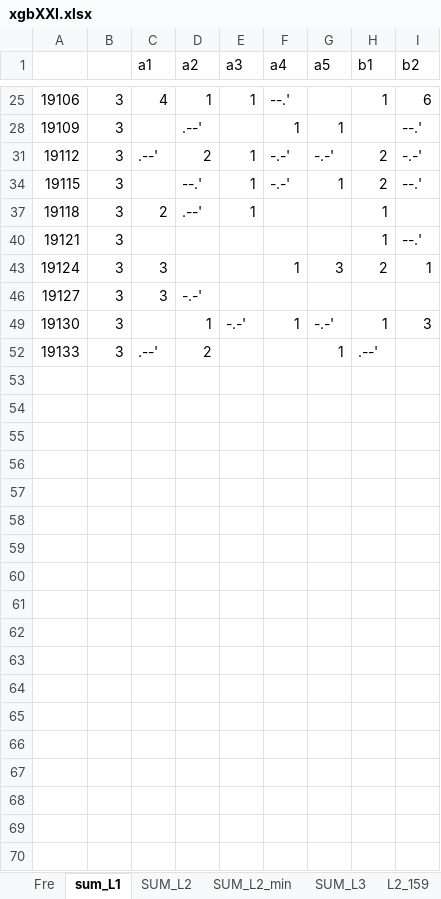
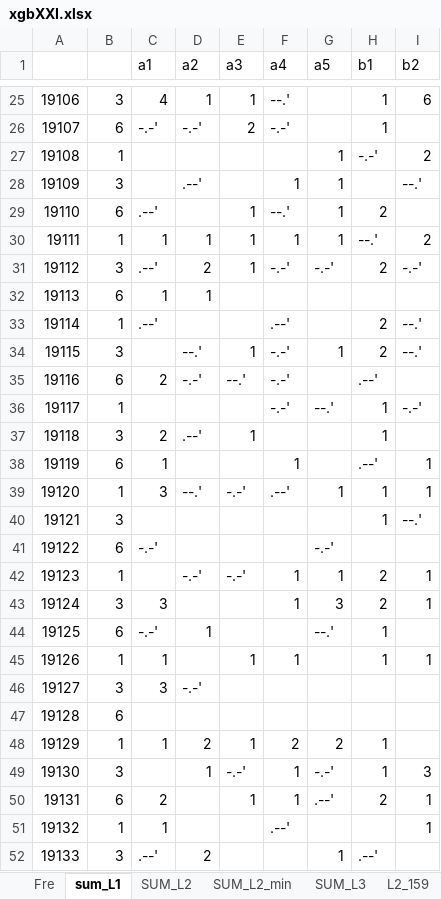
Before and after one commit to dlt-lee/dlt, an Excel workbook: xgbXXI.xlsx, sheet sum_L1, drawn as a sheet; only a part is shown, gaps mark what is left out; values as stored, in another font and other column widths than the file's, no borders; the diff covers the shown part only; the diff names each change by its address in the sheet, - before the commit and + after, or states it on an @@ line.

```diff
--- a/xgbXXI.xlsx (sheet sum_L1)
+++ b/xgbXXI.xlsx (sheet sum_L1)
@@ row 26 unhidden: 19107 | 6 | -.-' | -.-' | 2 | -.-' |  | 1 @@
@@ row 27 unhidden: 19108 | 1 |  |  |  |  | 1 | -.-' | 2 @@
@@ row 29 unhidden: 19110 | 6 | .--' |  | 1 | --.' | 1 | 2 @@
@@ row 30 unhidden: 19111 | 1 | 1 | 1 | 1 | 1 | 1 | --.' | 2 @@
@@ row 32 unhidden: 19113 | 6 | 1 | 1 @@
@@ row 33 unhidden: 19114 | 1 | .--' |  |  | .--' |  | 2 | --.' @@
@@ row 35 unhidden: 19116 | 6 | 2 | -.-' | --.' | -.-' |  | .--' @@
@@ row 36 unhidden: 19117 | 1 |  |  |  | -.-' | --.' | 1 | -.-' @@
@@ row 38 unhidden: 19119 | 6 | 1 |  |  | 1 |  | .--' | 1 @@
@@ row 39 unhidden: 19120 | 1 | 3 | --.' | -.-' | .--' | 1 | 1 | 1 @@
@@ row 41 unhidden: 19122 | 6 | -.-' |  |  |  | -.-' @@
@@ row 42 unhidden: 19123 | 1 |  | -.-' | -.-' | 1 | 1 | 2 | 1 @@
@@ row 44 unhidden: 19125 | 6 | -.-' | 1 |  |  | --.' | 1 @@
@@ row 45 unhidden: 19126 | 1 | 1 |  | 1 | 1 |  | 1 | 1 @@
@@ row 47 unhidden: 19128 | 6 @@
@@ row 48 unhidden: 19129 | 1 | 1 | 2 | 1 | 2 | 2 | 1 @@
@@ row 50 unhidden: 19131 | 6 | 2 |  | 1 | 1 | .--' | 2 | 1 @@
@@ row 51 unhidden: 19132 | 1 | 1 |  |  | .--' |  |  | 1 @@
```
Also changed, not shown: 16 hidden or unhidden rows elsewhere in this sheet, sheet L2_459, sheet L2_159, sheet L2_609, sheet L2_309, sheet SUM_L2_min, sheet SUM_L3, 1 more sheet, 2 other files.
